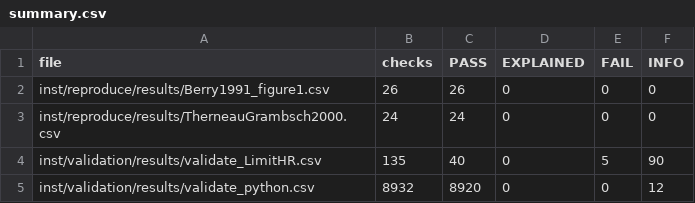
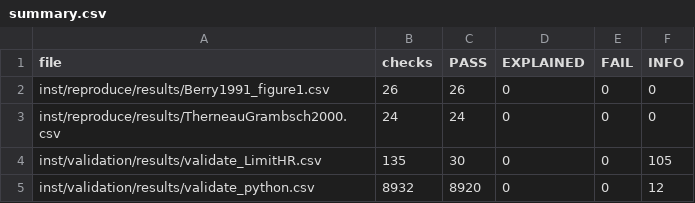
Before and after one commit to gosukehommaEX/onestepcox, a CSV file: inst/validation/results/summary.csv, drawn as a sheet.

Commit message:
Report MH-anchored one-step limits as INFO in validate_LimitHR

```diff
--- a/inst/validation/results/summary.csv
+++ b/inst/validation/results/summary.csv
@@ -3,3 +3,3 @@
 "inst/reproduce/results/TherneauGrambsch2000.csv",24,24,0,0,0
-"inst/validation/results/validate_LimitHR.csv",135,40,0,5,90
+"inst/validation/results/validate_LimitHR.csv",135,30,0,0,105
 "inst/validation/results/validate_python.csv",8932,8920,0,0,12
```
Also changed, not shown: inst/validation/results/validate_LimitHR.csv, 2 other files.
